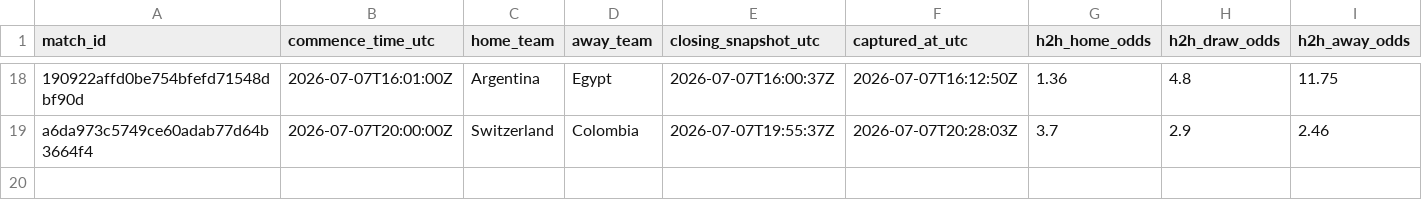
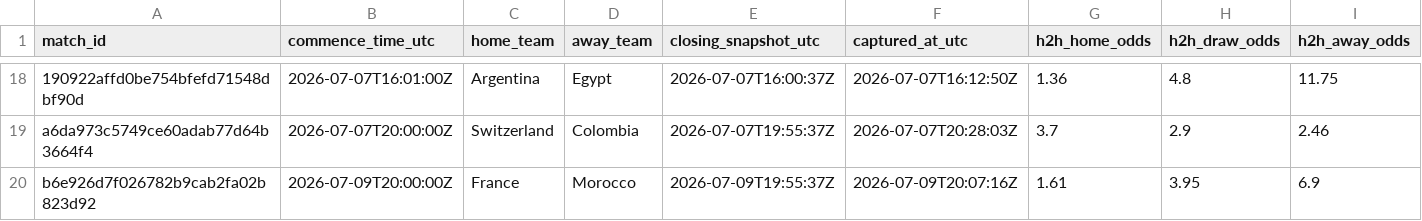
Before and after one commit to 45955360/closingline, a CSV file: data/world_cup_closing_lines.csv, drawn as a sheet; only a part is shown, gaps mark what is left out; rows hold the shown columns only; the diff names each change by its address in the sheet, - before the commit and + after, or states it on an @@ line.

```diff
--- a/data/world_cup_closing_lines.csv
+++ b/data/world_cup_closing_lines.csv
+row 20: b6e926d7f026782b9cab2fa02b823d92 | 2026-07-09T20:00:00Z | France | Morocco | 2026-07-09T19:55:37Z | 2026-07-09T20:07:16Z | 1.61 | 3.95 | 6.9
```
Also changed, not shown: 2 other files.
